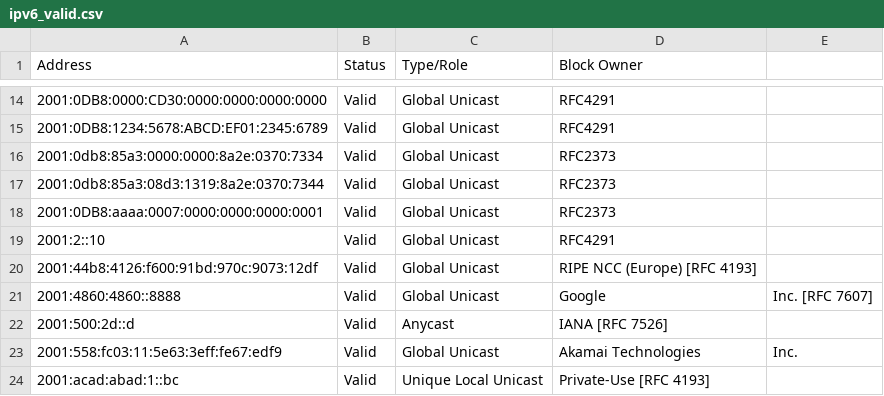
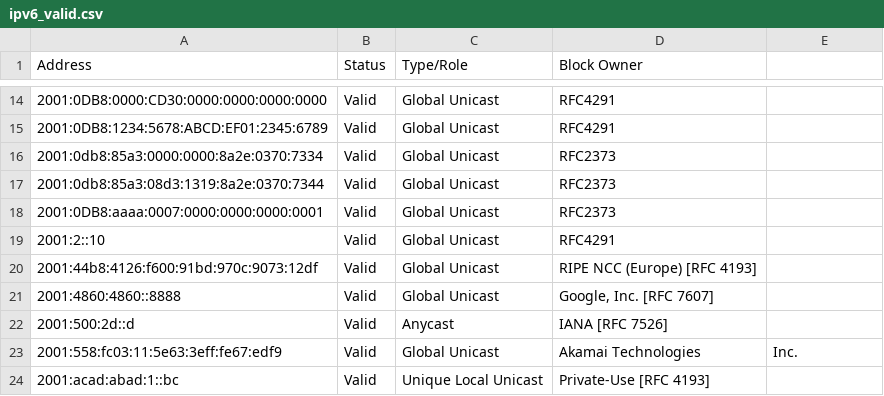
Before and after one commit to djh00t/ip-address-validation, a CSV file: ipv6_valid.csv, drawn as a sheet; only a part is shown, gaps mark what is left out.

Commit message:
Fix row 21

```diff
--- a/ipv6_valid.csv
+++ b/ipv6_valid.csv
@@ -20,3 +20,3 @@ Address,Status,Type/Role,Block Owner
 2001:44b8:4126:f600:91bd:970c:9073:12df,Valid,Global Unicast,RIPE NCC (Europe) [RFC 4193]
-2001:4860:4860::8888,Valid,Global Unicast,Google, Inc. [RFC 7607]
+2001:4860:4860::8888,Valid,Global Unicast,"Google, Inc. [RFC 7607]"
 2001:500:2d::d,Valid,Anycast,IANA [RFC 7526]
```
